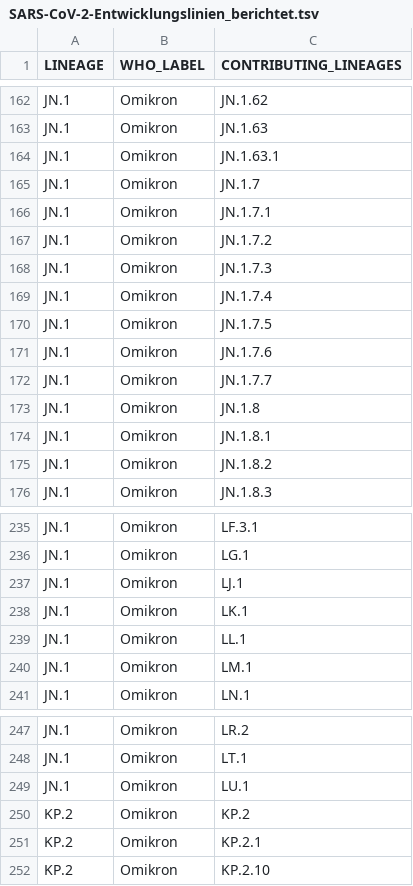
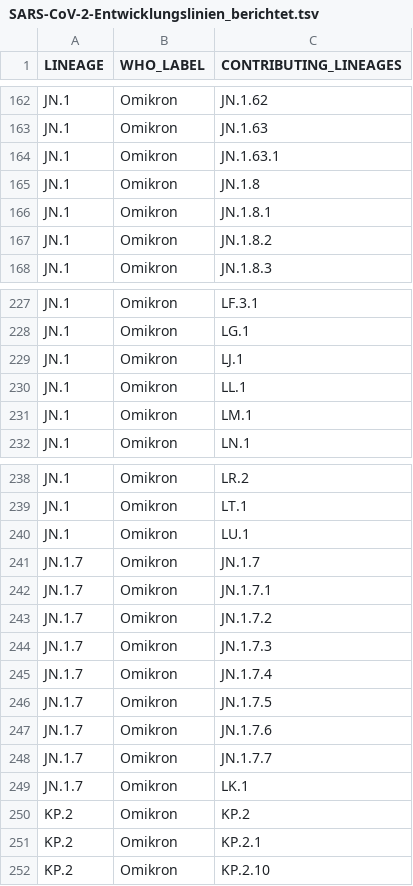
Before and after one commit to robert-koch-institut/SARS-CoV-2-Sequenzdaten_aus_Deutschland, a TSV file: SARS-CoV-2-Entwicklungslinien_berichtet.tsv, drawn as a sheet; only a part is shown, gaps mark what is left out; removed rows and columns are numbered as before the commit, all else as after; the diff names each change by its address in the sheet, - before the commit and + after, or states it on an @@ line.

```diff
--- a/SARS-CoV-2-Entwicklungslinien_berichtet.tsv
+++ b/SARS-CoV-2-Entwicklungslinien_berichtet.tsv
-row 165: JN.1 | Omikron | JN.1.7
-row 166: JN.1 | Omikron | JN.1.7.1
-row 167: JN.1 | Omikron | JN.1.7.2
-row 168: JN.1 | Omikron | JN.1.7.3
-row 169: JN.1 | Omikron | JN.1.7.4
-row 170: JN.1 | Omikron | JN.1.7.5
-row 171: JN.1 | Omikron | JN.1.7.6
-row 172: JN.1 | Omikron | JN.1.7.7
-row 238: JN.1 | Omikron | LK.1
+row 241: JN.1.7 | Omikron | JN.1.7
+row 242: JN.1.7 | Omikron | JN.1.7.1
+row 243: JN.1.7 | Omikron | JN.1.7.2
+row 244: JN.1.7 | Omikron | JN.1.7.3
+row 245: JN.1.7 | Omikron | JN.1.7.4
+row 246: JN.1.7 | Omikron | JN.1.7.5
+row 247: JN.1.7 | Omikron | JN.1.7.6
+row 248: JN.1.7 | Omikron | JN.1.7.7
+row 249: JN.1.7 | Omikron | LK.1
```
Also changed, not shown: 9 other files.
